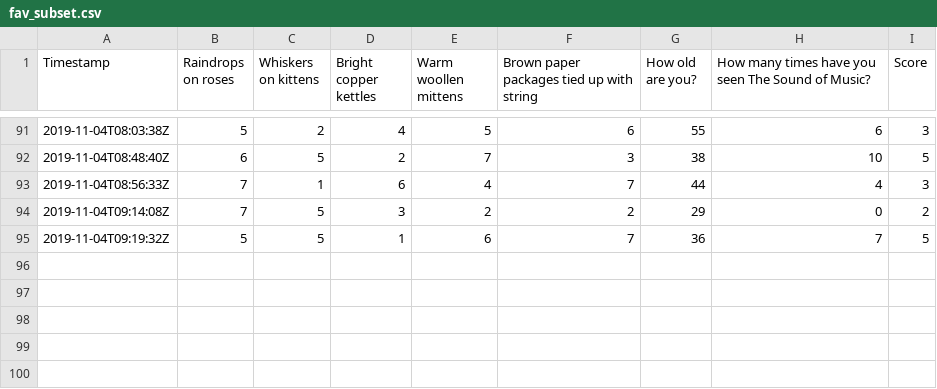
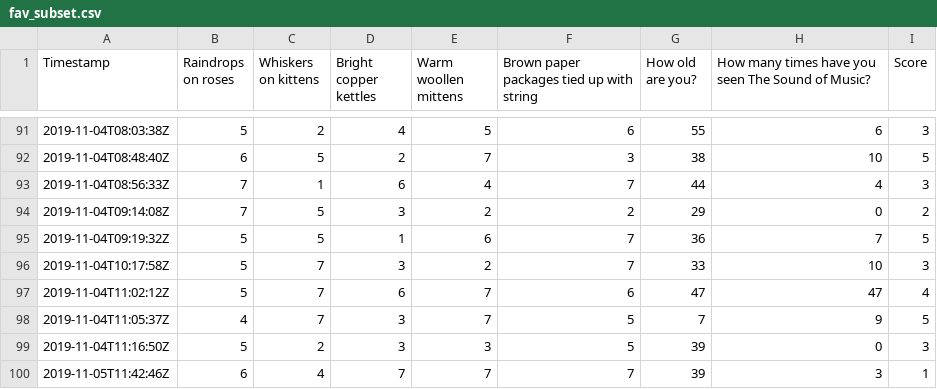
Before and after one commit to softloud/AIMOSworkshop, a CSV file: docs/favourite_things/fav_subset.csv, drawn as a sheet; only a part is shown, gaps mark what is left out; the diff names each change by its address in the sheet, - before the commit and + after, or states it on an @@ line.

```diff
--- a/docs/favourite_things/fav_subset.csv
+++ b/docs/favourite_things/fav_subset.csv
+row 96: 2019-11-04T10:17:58Z | 5 | 7 | 3 | 2 | 7 | 33 | 10 | 3
+row 97: 2019-11-04T11:02:12Z | 5 | 7 | 6 | 7 | 6 | 47 | 47 | 4
+row 98: 2019-11-04T11:05:37Z | 4 | 7 | 3 | 7 | 5 | 7 | 9 | 5
+row 99: 2019-11-04T11:16:50Z | 5 | 2 | 3 | 3 | 5 | 39 | 0 | 3
+row 100: 2019-11-05T11:42:46Z | 6 | 4 | 7 | 7 | 7 | 39 | 3 | 1
```
Also changed, not shown: favourite_things/fav_subset.csv, 16 other files.
